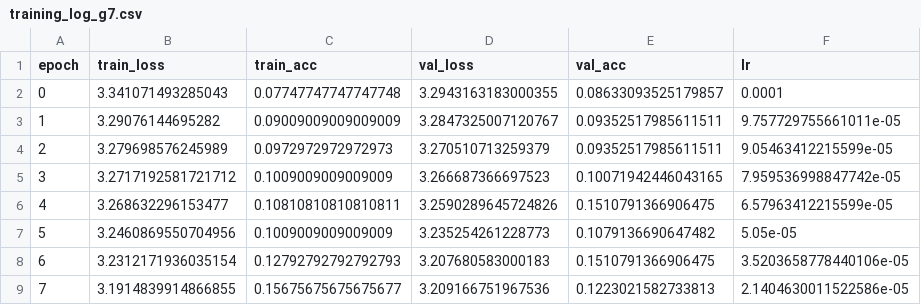
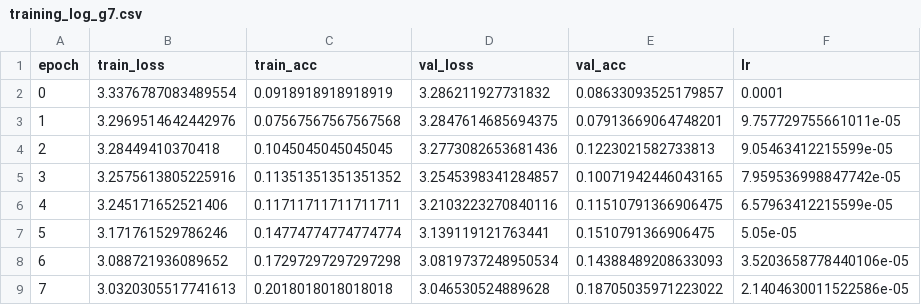
Before and after one commit to revenancio/transformer-asl-classification, a CSV file: g5.0_umap/g7_label_smooth/training_log_g7.csv, drawn as a sheet; only a part is shown; the diff covers the shown part only.

```diff
--- a/g5.0_umap/g7_label_smooth/training_log_g7.csv
+++ b/g5.0_umap/g7_label_smooth/training_log_g7.csv
@@ -1,9 +1,9 @@
 epoch,train_loss,train_acc,val_loss,val_acc,lr
-0,3.341071493285043,0.07747747747747748,3.2943163183000355,0.08633093525179857,0.0001
-1,3.29076144695282,0.09009009009009009,3.2847325007120767,0.09352517985611511,9.757729755661011e-05
-2,3.279698576245989,0.0972972972972973,3.270510713259379,0.09352517985611511,9.05463412215599e-05
-3,3.2717192581721712,0.1009009009009009,3.266687366697523,0.10071942446043165,7.959536998847742e-05
-4,3.268632296153477,0.10810810810810811,3.2590289645724826,0.1510791366906475,6.57963412215599e-05
-5,3.2460869550704956,0.1009009009009009,3.235254261228773,0.1079136690647482,5.05e-05
-6,3.2312171936035154,0.12792792792792793,3.207680583000183,0.1510791366906475,3.5203658778440106e-05
-7,3.1914839914866855,0.15675675675675677,3.209166751967536,0.1223021582733813,2.1404630011522586e-05
+0,3.3376787083489554,0.0918918918918919,3.286211927731832,0.08633093525179857,0.0001
+1,3.2969514642442976,0.07567567567567568,3.2847614685694375,0.07913669064748201,9.757729755661011e-05
+2,3.28449410370418,0.1045045045045045,3.2773082653681436,0.1223021582733813,9.05463412215599e-05
+3,3.2575613805225916,0.11351351351351352,3.2545398341284857,0.10071942446043165,7.959536998847742e-05
+4,3.245171652521406,0.11711711711711711,3.2103223270840116,0.11510791366906475,6.57963412215599e-05
+5,3.171761529786246,0.14774774774774774,3.139119121763441,0.1510791366906475,5.05e-05
+6,3.088721936089652,0.17297297297297298,3.0819737248950534,0.14388489208633093,3.5203658778440106e-05
+7,3.0320305517741613,0.2018018018018018,3.046530524889628,0.18705035971223022,2.1404630011522586e-05
```
Also changed, not shown: 168 edited cells elsewhere in this file, g5.0_umap/g6_class_weights/confusion_g6.csv, g5.0_umap/g6_class_weights/training_log_g6.csv, 15 other files.
